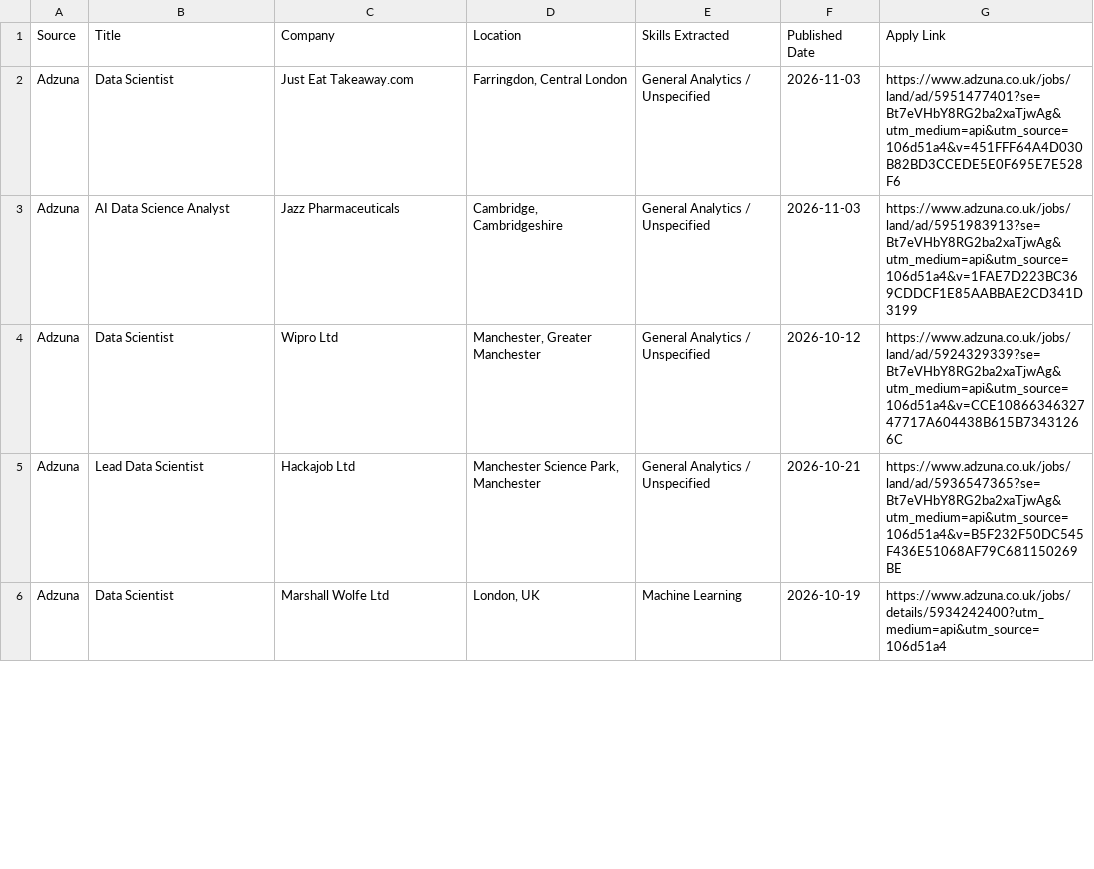
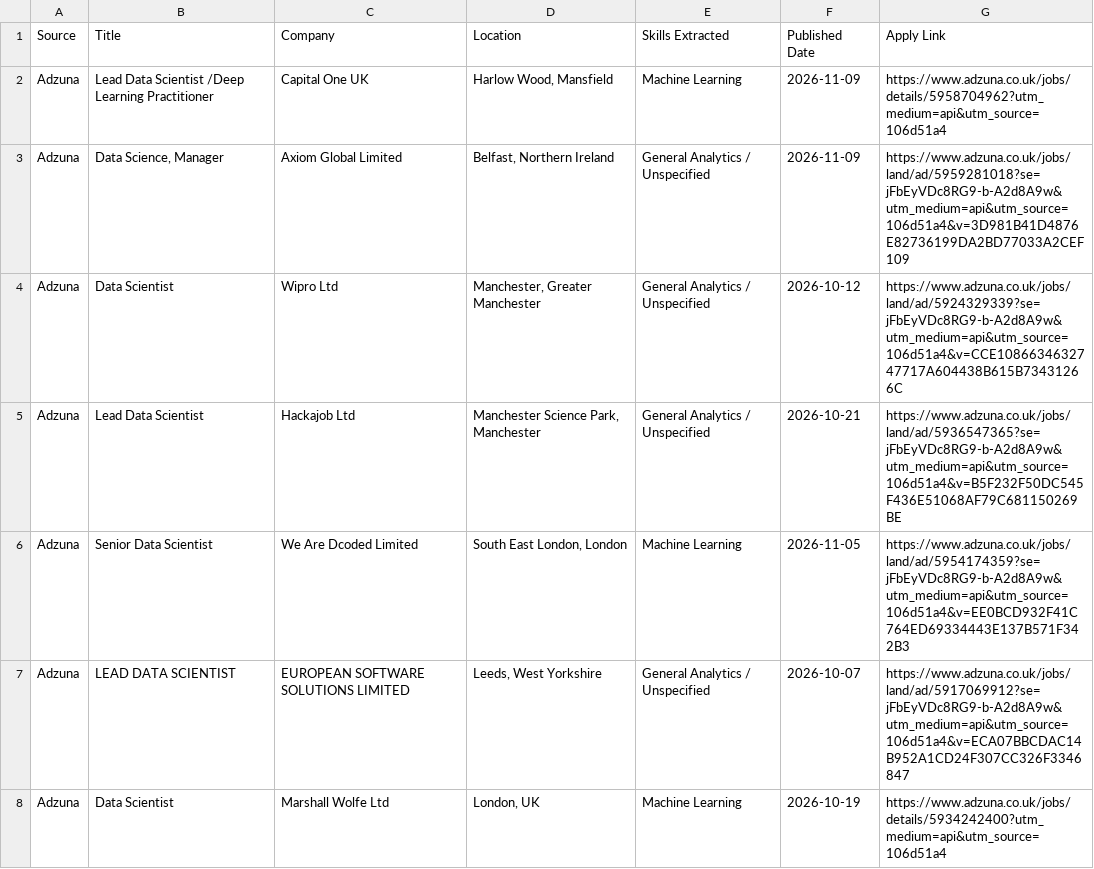
Before and after one commit to kristiana098/remote-job-intelligence, a CSV file: cleaned_remote_jobs.csv, drawn as a sheet; only a part is shown; the diff covers the shown part only.

```diff
--- a/cleaned_remote_jobs.csv
+++ b/cleaned_remote_jobs.csv
@@ -1,6 +1,8 @@
 Source,Title,Company,Location,Skills Extracted,Published Date,Apply Link
-Adzuna,Data Scientist,Just Eat Takeaway.com,"Farringdon, Central London",General Analytics / Unspecified,2026-11-03,https://www.adzuna.co.uk/jobs/land/ad/5951477401?se=Bt7eVHbY8RG2ba2xaTjwAg&utm_medium=api&utm_source=106d51a4&v=451FFF64A4D030B82BD3CCEDE5E0F695E7E528F6
-Adzuna,AI Data Science Analyst,Jazz Pharmaceuticals,"Cambridge, Cambridgeshire",General Analytics / Unspecified,2026-11-03,https://www.adzuna.co.uk/jobs/land/ad/5951983913?se=Bt7eVHbY8RG2ba2xaTjwAg&utm_medium=api&utm_source=106d51a4&v=1FAE7D223BC369CDDCF1E85AABBAE2CD341D3199
-Adzuna,Data Scientist,Wipro Ltd,"Manchester, Greater Manchester",General Analytics / Unspecified,2026-10-12,https://www.adzuna.co.uk/jobs/land/ad/5924329339?se=Bt7eVHbY8RG2ba2xaTjwAg&utm_medium=api&utm_source=106d51a4&v=CCE1086634632747717A604438B615B73431266C
-Adzuna,Lead Data Scientist,Hackajob Ltd,"Manchester Science Park, Manchester",General Analytics / Unspecified,2026-10-21,https://www.adzuna.co.uk/jobs/land/ad/5936547365?se=Bt7eVHbY8RG2ba2xaTjwAg&utm_medium=api&utm_source=106d51a4&v=B5F232F50DC545F436E51068AF79C681150269BE
+Adzuna,Lead Data Scientist /Deep Learning Practitioner,Capital One UK,"Harlow Wood, Mansfield",Machine Learning,2026-11-09,https://www.adzuna.co.uk/jobs/details/5958704962?utm_medium=api&utm_source=106d51a4
+Adzuna,"Data Science, Manager",Axiom Global Limited,"Belfast, Northern Ireland",General Analytics / Unspecified,2026-11-09,https://www.adzuna.co.uk/jobs/land/ad/5959281018?se=jFbEyVDc8RG9-b-A2d8A9w&utm_medium=api&utm_source=106d51a4&v=3D981B41D4876E82736199DA2BD77033A2CEF109
+Adzuna,Data Scientist,Wipro Ltd,"Manchester, Greater Manchester",General Analytics / Unspecified,2026-10-12,https://www.adzuna.co.uk/jobs/land/ad/5924329339?se=jFbEyVDc8RG9-b-A2d8A9w&utm_medium=api&utm_source=106d51a4&v=CCE1086634632747717A604438B615B73431266C
+Adzuna,Lead Data Scientist,Hackajob Ltd,"Manchester Science Park, Manchester",General Analytics / Unspecified,2026-10-21,https://www.adzuna.co.uk/jobs/land/ad/5936547365?se=jFbEyVDc8RG9-b-A2d8A9w&utm_medium=api&utm_source=106d51a4&v=B5F232F50DC545F436E51068AF79C681150269BE
+Adzuna,Senior Data Scientist,We Are Dcoded Limited,"South East London, London",Machine Learning,2026-11-05,https://www.adzuna.co.uk/jobs/land/ad/5954174359?se=jFbEyVDc8RG9-b-A2d8A9w&utm_medium=api&utm_source=106d51a4&v=EE0BCD932F41C764ED69334443E137B571F342B3
+Adzuna,LEAD DATA SCIENTIST,EUROPEAN SOFTWARE SOLUTIONS  LIMITED,"Leeds, West Yorkshire",General Analytics / Unspecified,2026-10-07,https://www.adzuna.co.uk/jobs/land/ad/5917069912?se=jFbEyVDc8RG9-b-A2d8A9w&utm_medium=api&utm_source=106d51a4&v=ECA07BBCDAC14B952A1CD24F307CC326F3346847
 Adzuna,Data Scientist,Marshall Wolfe Ltd,"London, UK",Machine Learning,2026-10-19,https://www.adzuna.co.uk/jobs/details/5934242400?utm_medium=api&utm_source=106d51a4
```
Also changed, not shown: 10 added rows, 7 removed rows and 53 edited cells elsewhere in this file, 1 other file.
